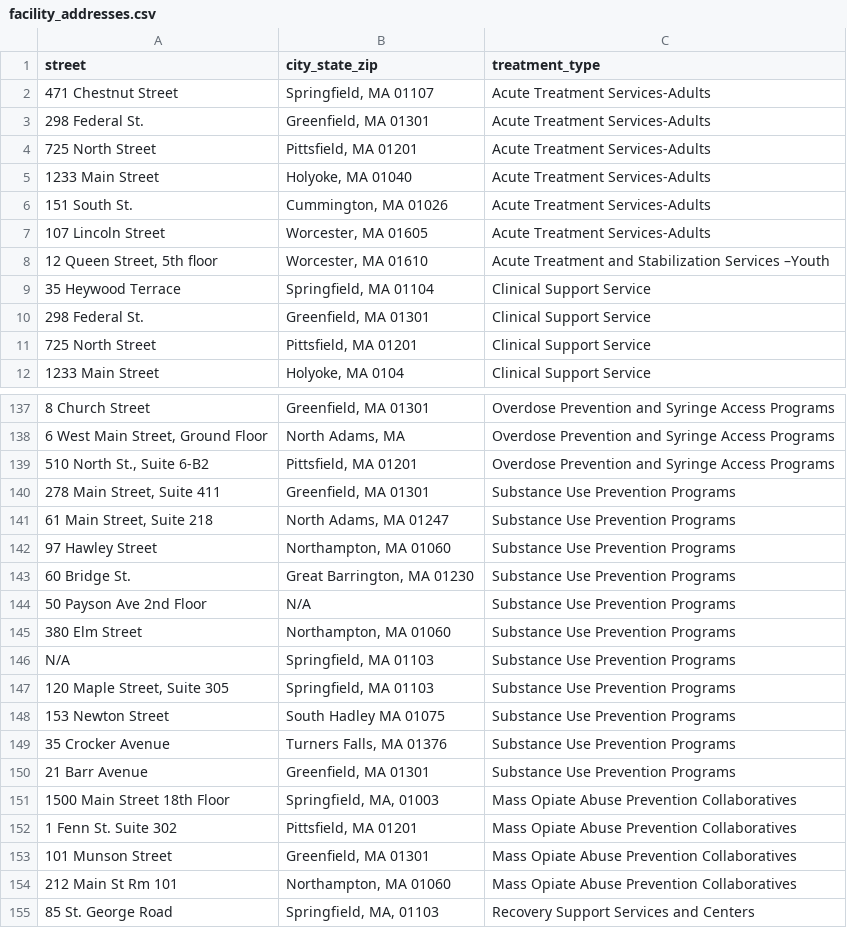
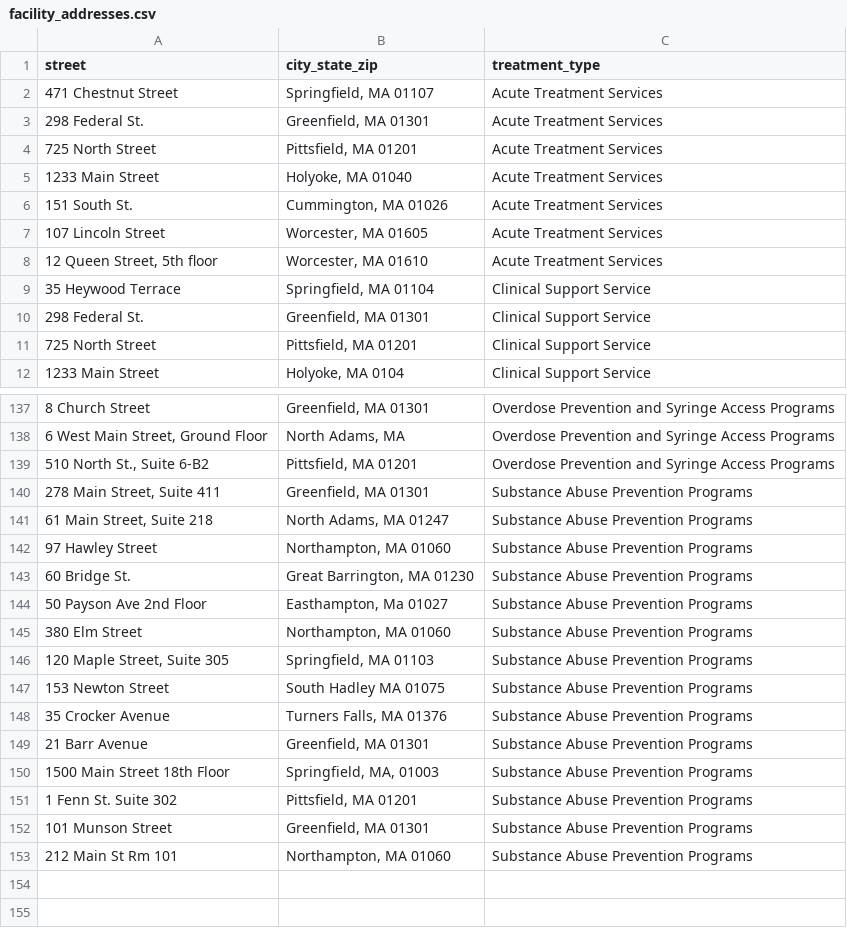
Before and after one commit to gzhihongwei/hampshire-hope, a CSV file: Hampshire Hope Resources/facility_addresses.csv, drawn as a sheet; only a part is shown, gaps mark what is left out; removed rows and columns are numbered as before the commit, all else as after; the diff covers the shown part only; the diff names each change by its address in the sheet, - before the commit and + after, or states it on an @@ line.

Commit message:
Manully merged unnecessary types and updated inconsistencies in csv

```diff
--- a/Hampshire Hope Resources/facility_addresses.csv
+++ b/Hampshire Hope Resources/facility_addresses.csv
-C2:C7 (treatment_type): Acute Treatment Services-Adults
+C2:C7 (treatment_type): Acute Treatment Services
-C8 (treatment_type): Acute Treatment and Stabilization Services –Youth
+C8 (treatment_type): Acute Treatment Services
-C140:C145 (treatment_type): Substance Use Prevention Programs
+C140:C145 (treatment_type): Substance Abuse Prevention Programs
-B144 (city_state_zip): N/A
+B144 (city_state_zip): Easthampton, Ma 01027
-row 146: N/A | Springﬁeld, MA 01103 | Substance Use Prevention Programs
-C146:C149 (treatment_type): Substance Use Prevention Programs
+C146:C149 (treatment_type): Substance Abuse Prevention Programs
-C150:C153 (treatment_type): Mass Opiate Abuse Prevention Collaboratives
+C150:C153 (treatment_type): Substance Abuse Prevention Programs
@@ row 155 moved to row 116: 85 St. George Road @@
```
Also changed, not shown: 10 added rows, 11 removed rows and 13 edited cells elsewhere in this file.
